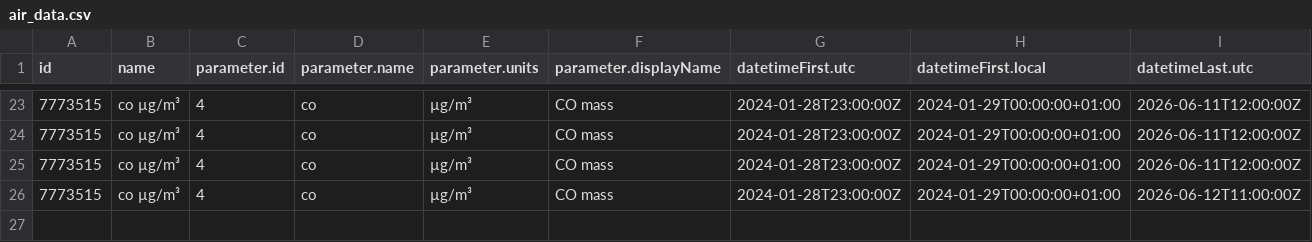
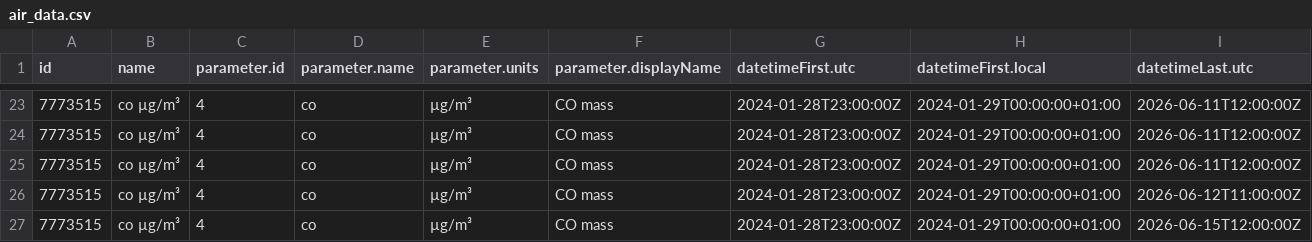
Before and after one commit to RangerOnyx/practica_08_airquality, a CSV file: data/air_data.csv, drawn as a sheet; only a part is shown, gaps mark what is left out; rows hold the shown columns only; the diff names each change by its address in the sheet, - before the commit and + after, or states it on an @@ line.

Commit message:
ghactions:UpdatedataTue Jun 16 12:24:29 UTC 2026

```diff
--- a/data/air_data.csv
+++ b/data/air_data.csv
+row 27: 7773515 | co µg/m³ | 4 | co | µg/m³ | CO mass | 2024-01-28T23:00:00Z | 2024-01-29T00:00:00+01:00 | 2026-06-15T12:00:00Z
```
